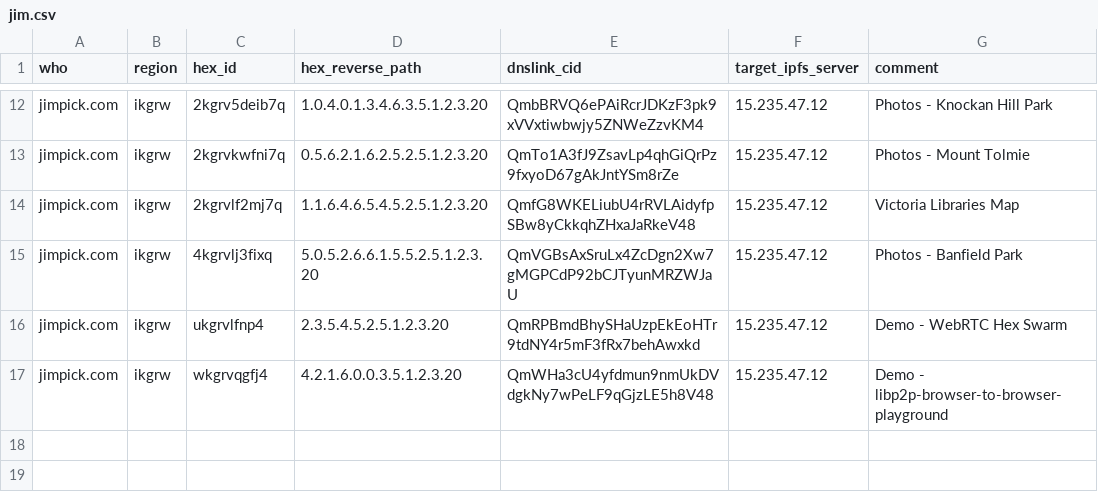
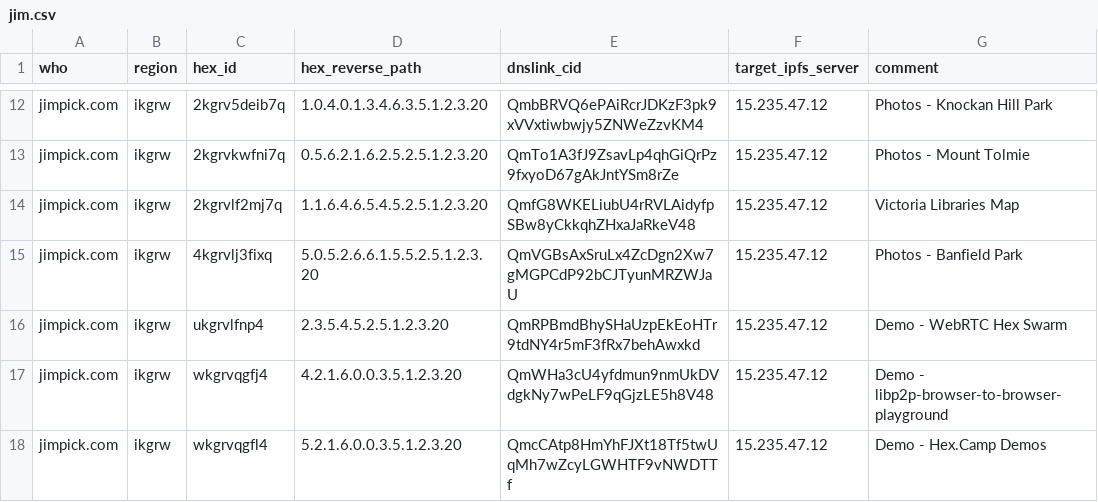
Before and after one commit to hexcamp/hexcamp-coredns, a CSV file: generator/sites/jim.csv, drawn as a sheet; only a part is shown, gaps mark what is left out; the diff names each change by its address in the sheet, - before the commit and + after, or states it on an @@ line.

Commit message:
Migrate site

```diff
--- a/generator/sites/jim.csv
+++ b/generator/sites/jim.csv
+row 18: jimpick.com | ikgrw | wkgrvqgfl4 | 5.2.1.6.0.0.3.5.1.2.3.20 | QmcCAtp8HmYhFJXt18Tf5twUqMh7wZcyLGWHTF9vNWDTTf | 15.235.47.12 | Demo - Hex.Camp Demos
```
Also changed, not shown: 3 other files.
